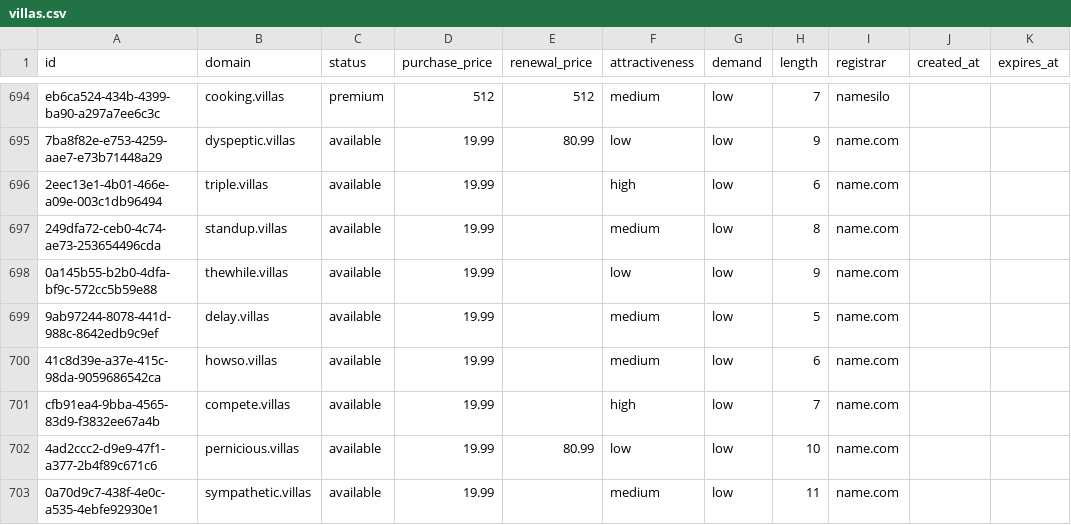
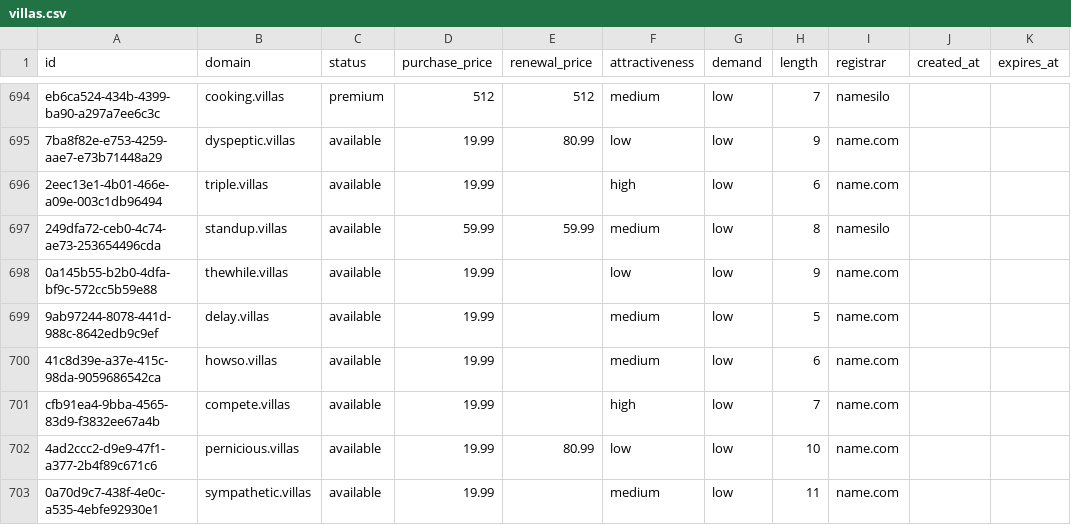
Before and after one commit to UniqueDomains/villas-oneword-domains, a CSV file: villas.csv, drawn as a sheet; only a part is shown, gaps mark what is left out.

Commit message:
Domains update

```diff
--- a/villas.csv
+++ b/villas.csv
@@ -696,3 +696,3 @@ eb6ca524-434b-4399-ba90-a297a7ee6c3c,cooking.villas,premium,512,512,medium,low,7
 2eec13e1-4b01-466e-a09e-003c1db96494,triple.villas,available,19.99,,high,low,6,name.com,,
-249dfa72-ceb0-4c74-ae73-253654496cda,standup.villas,available,19.99,,medium,low,8,name.com,,
+249dfa72-ceb0-4c74-ae73-253654496cda,standup.villas,available,59.99,59.99,medium,low,8,namesilo,,
 0a145b55-b2b0-4dfa-bf9c-572cc5b59e88,thewhile.villas,available,19.99,,low,low,9,name.com,,
```
Also changed, not shown: 4 other files.
